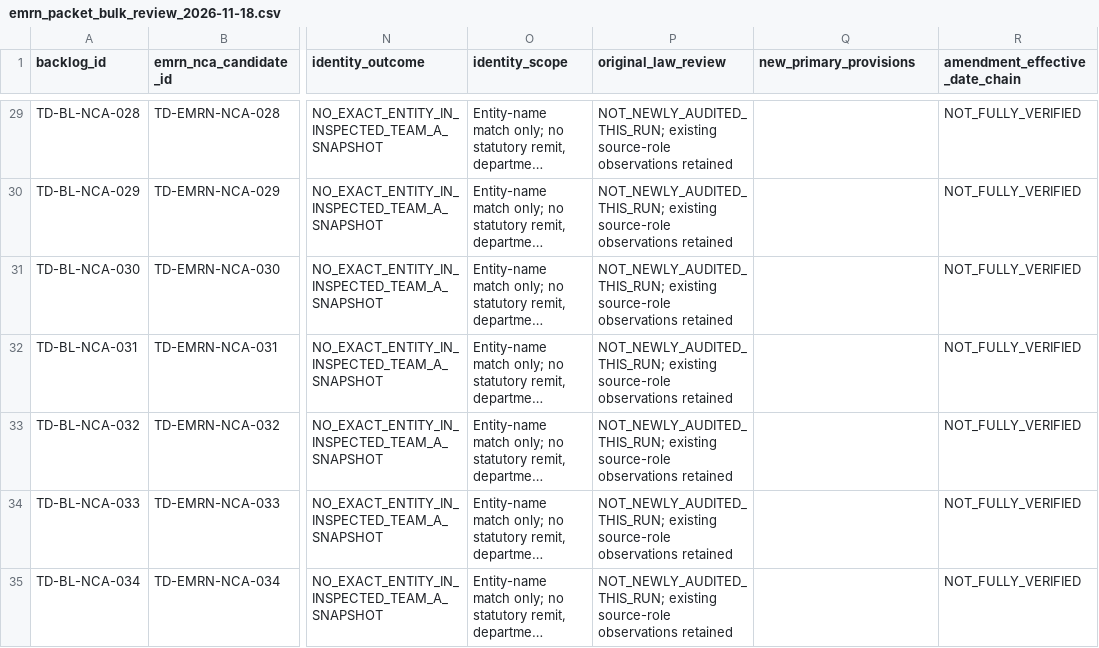
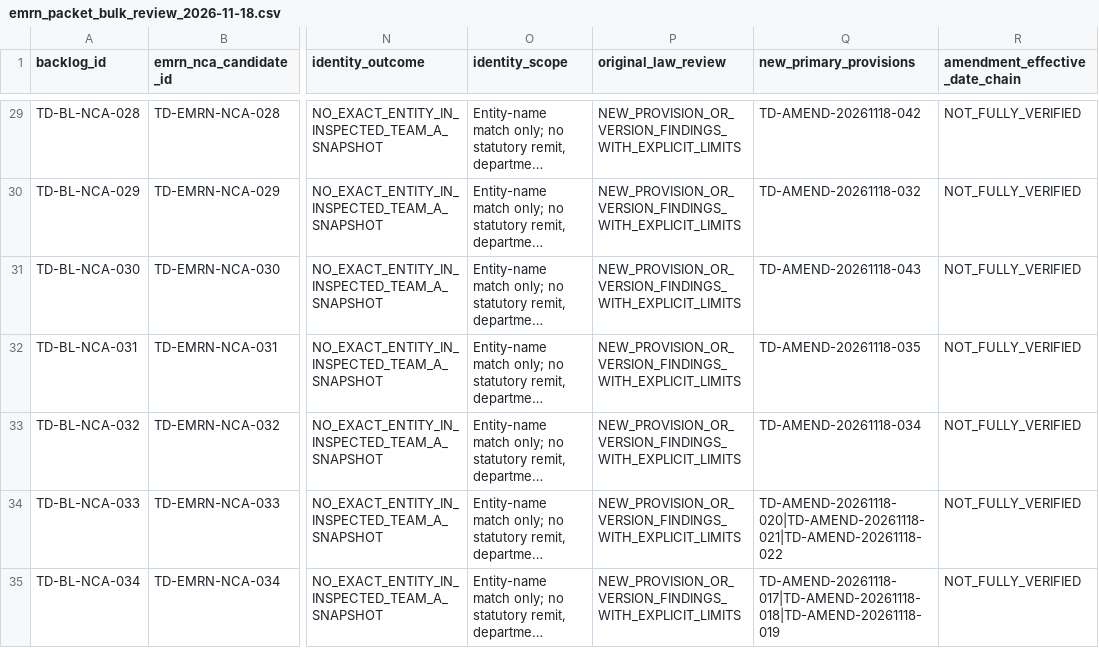
Before and after one commit to PortalHunter/Ethnicy-Based-Optimal-Weight, a CSV file: docs/atlas/handoffs/team-d/data/emrn_packet_bulk_review_2026-11-18.csv, drawn as a sheet; only a part is shown, gaps mark what is left out; long unchanged cells end in …; the diff covers the shown part only; the diff names each change by its address in the sheet, - before the commit and + after, or states it on an @@ line.

```diff
--- a/docs/atlas/handoffs/team-d/data/emrn_packet_bulk_review_2026-11-18.csv
+++ b/docs/atlas/handoffs/team-d/data/emrn_packet_bulk_review_2026-11-18.csv
-P29:P35 (original_law_review): NOT_NEWLY_AUDITED_THIS_RUN; existing source-role observations retained
+P29:P35 (original_law_review): NEW_PROVISION_OR_VERSION_FINDINGS_WITH_EXPLICIT_LIMITS
-Q29 (new_primary_provisions): (empty)
+Q29 (new_primary_provisions): TD-AMEND-20261118-042
-Q30 (new_primary_provisions): (empty)
+Q30 (new_primary_provisions): TD-AMEND-20261118-032
-Q31 (new_primary_provisions): (empty)
+Q31 (new_primary_provisions): TD-AMEND-20261118-043
-Q32 (new_primary_provisions): (empty)
+Q32 (new_primary_provisions): TD-AMEND-20261118-035
-Q33 (new_primary_provisions): (empty)
+Q33 (new_primary_provisions): TD-AMEND-20261118-034
-Q34 (new_primary_provisions): (empty)
+Q34 (new_primary_provisions): TD-AMEND-20261118-020|TD-AMEND-20261118-021|TD-AMEND-20261118-022
-Q35 (new_primary_provisions): (empty)
+Q35 (new_primary_provisions): TD-AMEND-20261118-017|TD-AMEND-20261118-018|TD-AMEND-20261118-019
```
Also changed, not shown: 42 edited cells elsewhere in this file, docs/atlas/handoffs/team-d/data/legal_source_access_2026-11-18.csv, 10 other files.
